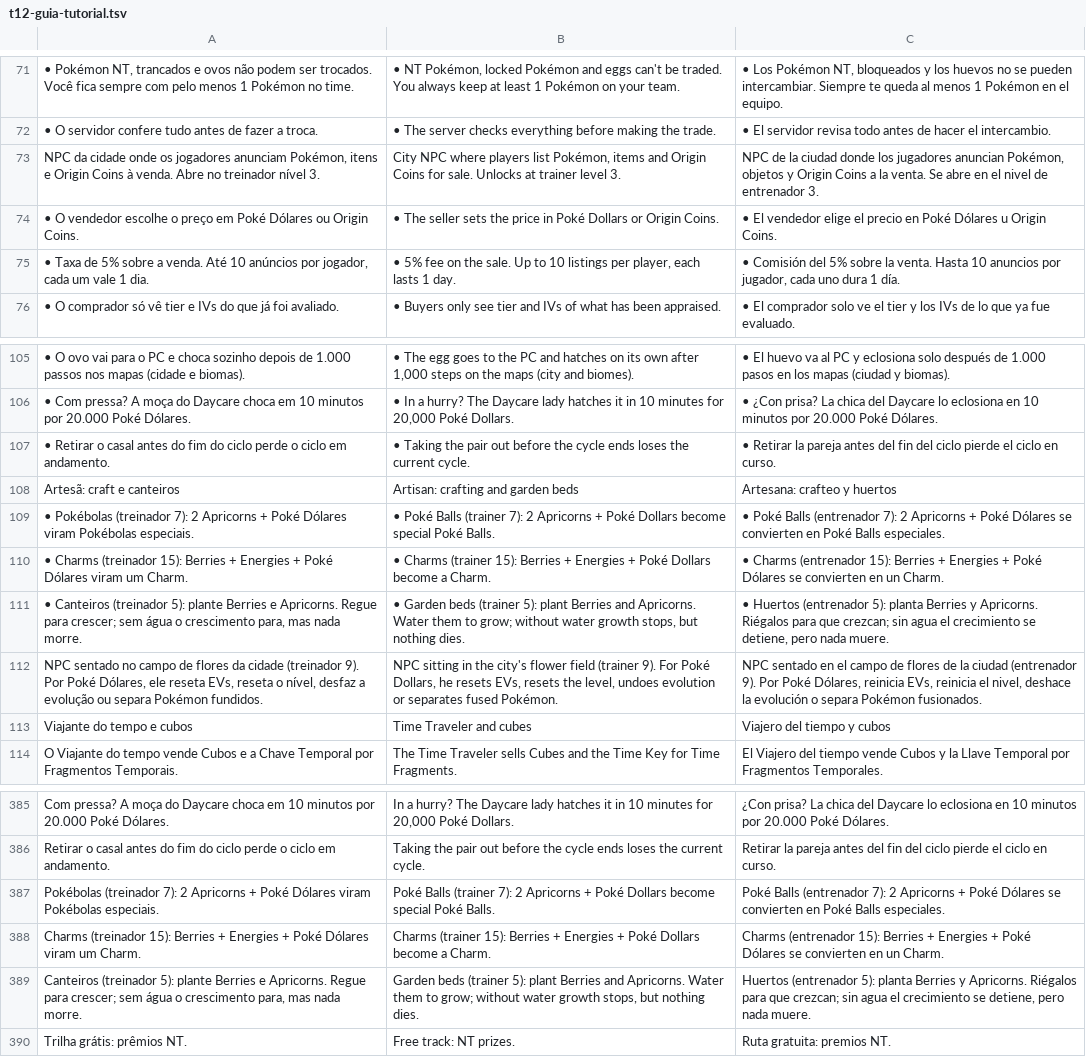
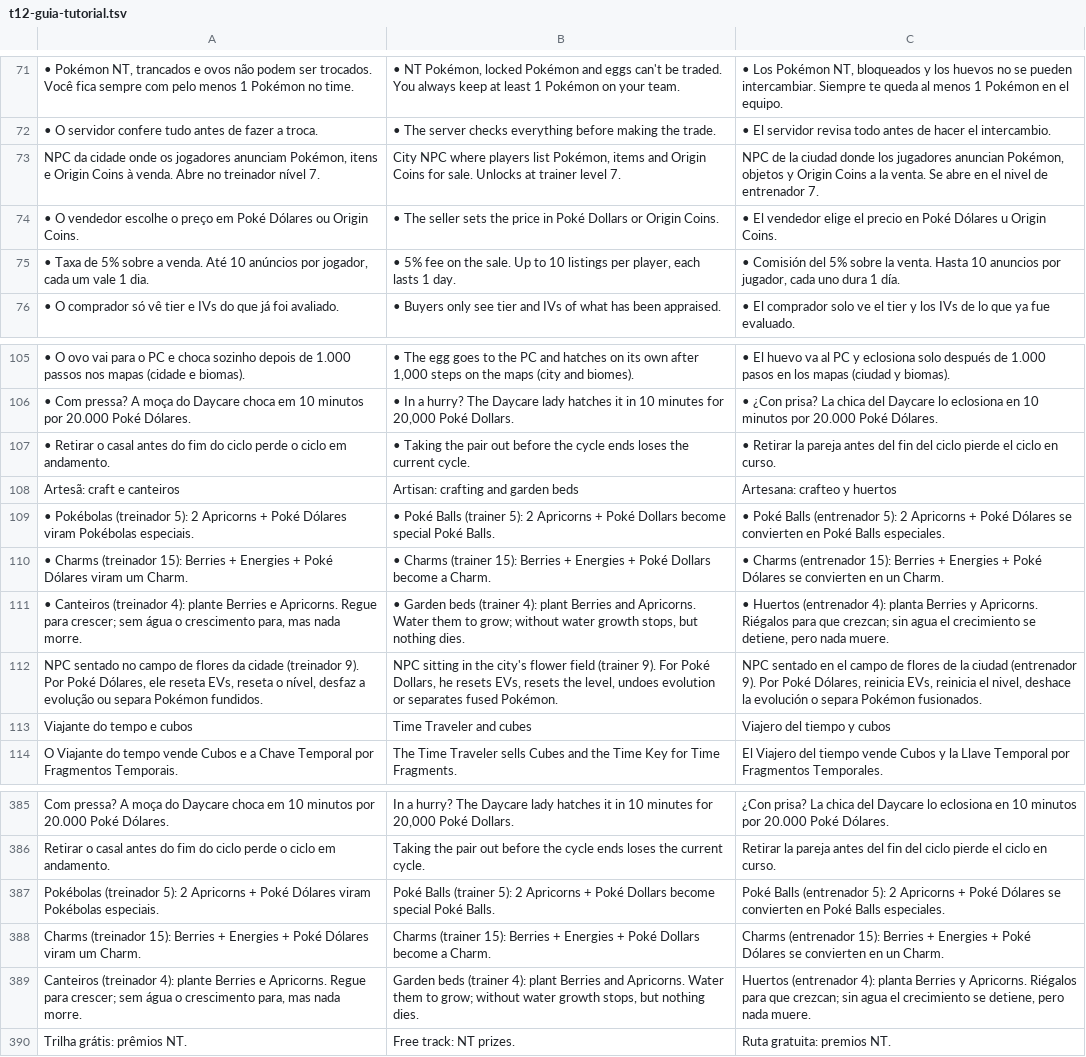
Before and after one commit to ohtoken1/PokeOrigins, a TSV file: scripts/idiomas/t12-guia-tutorial.tsv, drawn as a sheet; only a part is shown, gaps mark what is left out; the diff names each change by its address in the sheet, - before the commit and + after, or states it on an @@ line.

```diff
--- a/scripts/idiomas/t12-guia-tutorial.tsv
+++ b/scripts/idiomas/t12-guia-tutorial.tsv
-A73: …treinador nível 3.
+A73: …treinador nível 7.
-B73: …trainer level 3.
+B73: …trainer level 7.
-C73: …de entrenador 3.
+C73: …de entrenador 7.
-A109: …Pokébolas (treinador 7): 2 Apricorns…
+A109: …Pokébolas (treinador 5): 2 Apricorns…
-B109: …Balls (trainer 7): 2 Apricorns…
+B109: …Balls (trainer 5): 2 Apricorns…
-C109: …Balls (entrenador 7): 2 Apricorns…
+C109: …Balls (entrenador 5): 2 Apricorns…
-A111: …Canteiros (treinador 5): plante Berries…
+A111: …Canteiros (treinador 4): plante Berries…
-B111: …beds (trainer 5): plant Berries…
+B111: …beds (trainer 4): plant Berries…
-C111: …Huertos (entrenador 5): planta Berries…
+C111: …Huertos (entrenador 4): planta Berries…
-A387: Pokébolas (treinador 7): 2 Apricorns…
+A387: Pokébolas (treinador 5): 2 Apricorns…
-B387: …Balls (trainer 7): 2 Apricorns…
+B387: …Balls (trainer 5): 2 Apricorns…
-C387: …Balls (entrenador 7): 2 Apricorns…
+C387: …Balls (entrenador 5): 2 Apricorns…
-A389: Canteiros (treinador 5): plante Berries…
+A389: Canteiros (treinador 4): plante Berries…
-B389: …beds (trainer 5): plant Berries…
+B389: …beds (trainer 4): plant Berries…
-C389: Huertos (entrenador 5): planta Berries…
+C389: Huertos (entrenador 4): planta Berries…
```
Also changed, not shown: 29 other files.
